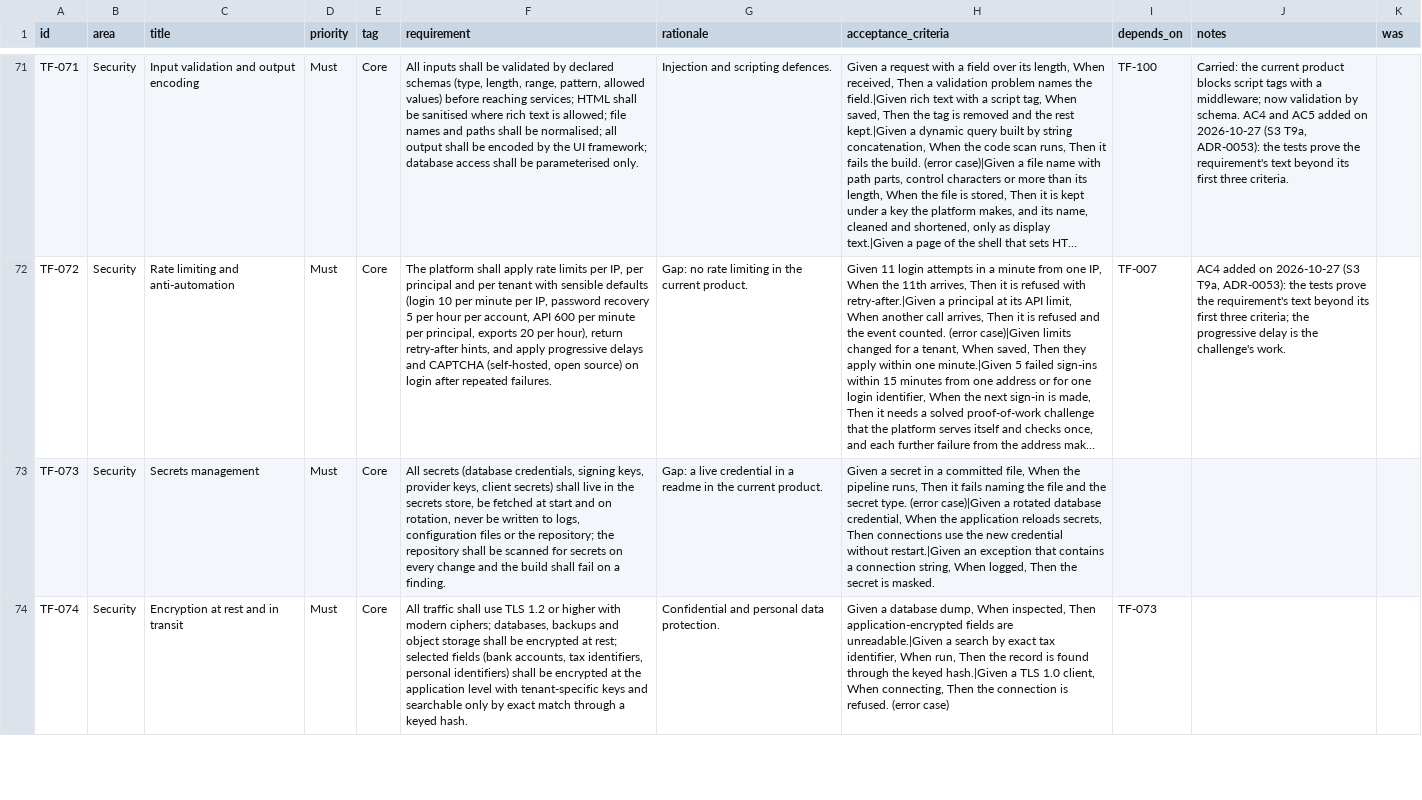
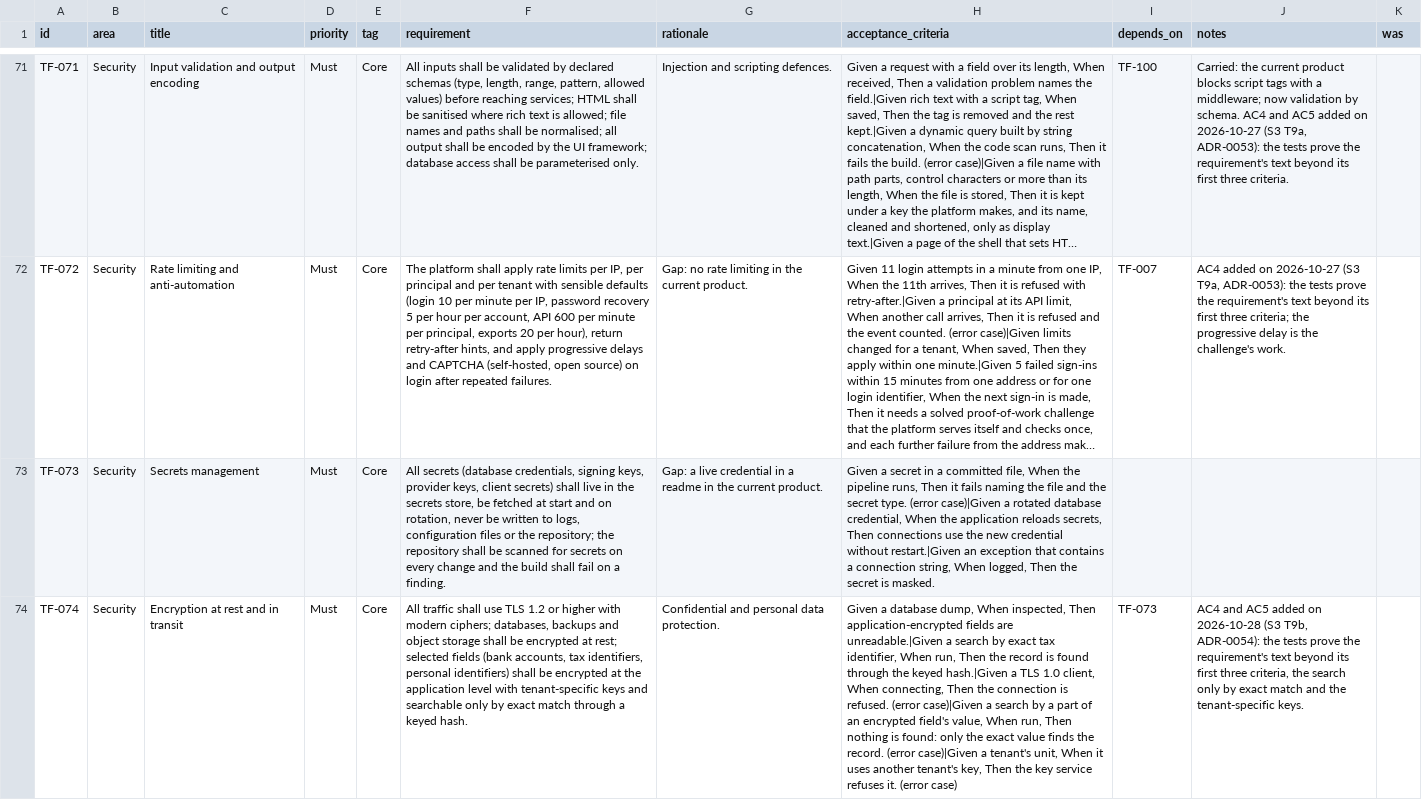
Before and after one commit to rkravuri/ironsaas, a CSV file: docs/prd/foundation/technical-foundation-requirements.csv, drawn as a sheet; only a part is shown, gaps mark what is left out; long unchanged cells end in …; the diff covers the shown part only; the diff names each change by its address in the sheet, - before the commit and + after, or states it on an @@ line.

```diff
--- a/docs/prd/foundation/technical-foundation-requirements.csv
+++ b/docs/prd/foundation/technical-foundation-requirements.csv
-H74 (acceptance_criteria): …refused. (error case)
+H74 (acceptance_criteria): …refused. (error case)|Given a search by a part of an encrypted field's value, When run, Then nothing is found: only the exact value finds the record. (error case)|Given a tenant's unit, When it uses another tenant's key, Then the key service refuses it. (error case)
-J74 (notes): (empty)
+J74 (notes): AC4 and AC5 added on 2026-10-28 (S3 T9b, ADR-0054): the tests prove the requirement's text beyond its first three criteria, the search only by exact match and the tenant-specific keys.
```
Also changed, not shown: 2 edited cells elsewhere in this file, 9 other files.
